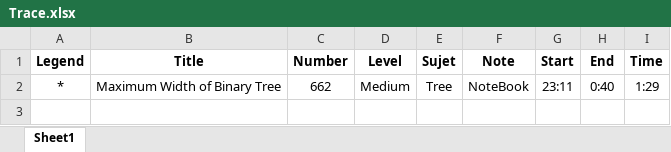
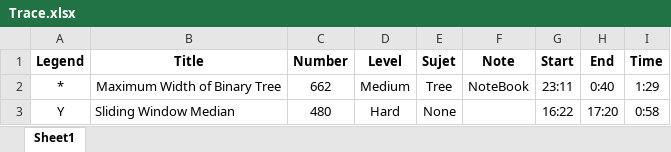
Before and after one commit to GuoYunZheSE/Leetcode, an Excel workbook: Trace.xlsx, sheet Sheet1, drawn as a sheet; values as stored, in another font and other column widths than the file's, no borders; the diff names each change by its address in the sheet, - before the commit and + after, or states it on an @@ line.

```diff
--- a/Trace.xlsx (sheet Sheet1)
+++ b/Trace.xlsx (sheet Sheet1)
+row 3: Y | Sliding Window Median | 480 | Hard | None |  | 16:22 | 17:20 | 0:58
```
Also changed, not shown: 1 other file.
